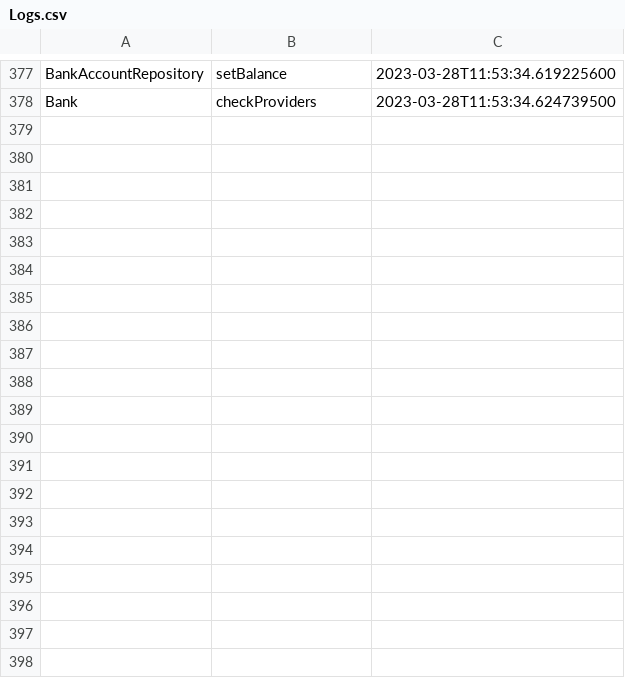
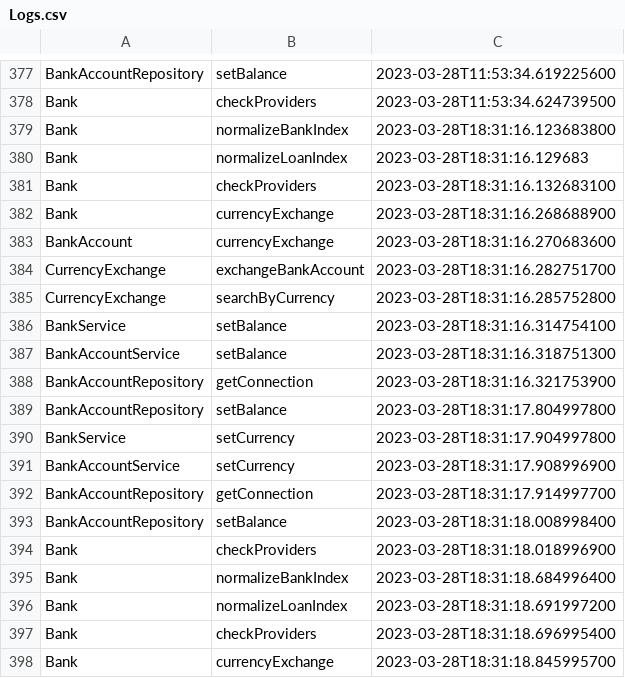
Before and after one commit to AndritaLucianGabriel/TSS, a CSV file: src/main/java/service/files/resources/logs/Logs.csv, drawn as a sheet; only a part is shown, gaps mark what is left out; the diff covers the shown part only.

```diff
--- a/src/main/java/service/files/resources/logs/Logs.csv
+++ b/src/main/java/service/files/resources/logs/Logs.csv
@@ -378 +378,21 @@ BankAccountRepository,setBalance,2023-03-28T11:53:34.619225600
 Bank,checkProviders,2023-03-28T11:53:34.624739500
+Bank,normalizeBankIndex,2023-03-28T18:31:16.123683800
+Bank,normalizeLoanIndex,2023-03-28T18:31:16.129683
+Bank,checkProviders,2023-03-28T18:31:16.132683100
+Bank,currencyExchange,2023-03-28T18:31:16.268688900
+BankAccount,currencyExchange,2023-03-28T18:31:16.270683600
+CurrencyExchange,exchangeBankAccount,2023-03-28T18:31:16.282751700
+CurrencyExchange,searchByCurrency,2023-03-28T18:31:16.285752800
+BankService,setBalance,2023-03-28T18:31:16.314754100
+BankAccountService,setBalance,2023-03-28T18:31:16.318751300
+BankAccountRepository,getConnection,2023-03-28T18:31:16.321753900
+BankAccountRepository,setBalance,2023-03-28T18:31:17.804997800
+BankService,setCurrency,2023-03-28T18:31:17.904997800
+BankAccountService,setCurrency,2023-03-28T18:31:17.908996900
+BankAccountRepository,getConnection,2023-03-28T18:31:17.914997700
+BankAccountRepository,setBalance,2023-03-28T18:31:18.008998400
+Bank,checkProviders,2023-03-28T18:31:18.018996900
+Bank,normalizeBankIndex,2023-03-28T18:31:18.684996400
+Bank,normalizeLoanIndex,2023-03-28T18:31:18.691997200
+Bank,checkProviders,2023-03-28T18:31:18.696995400
+Bank,currencyExchange,2023-03-28T18:31:18.845995700
```
Also changed, not shown: 12 added rows elsewhere in this file, 10 other files.
